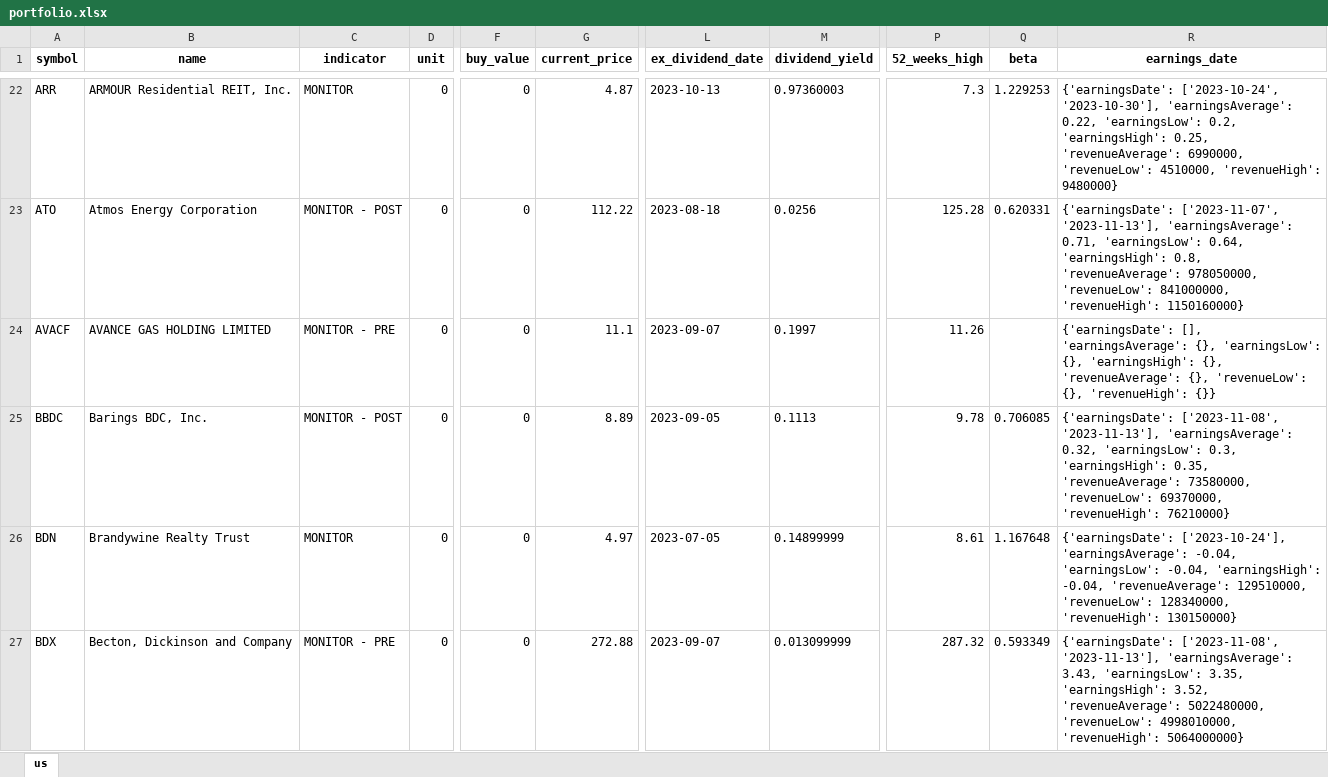
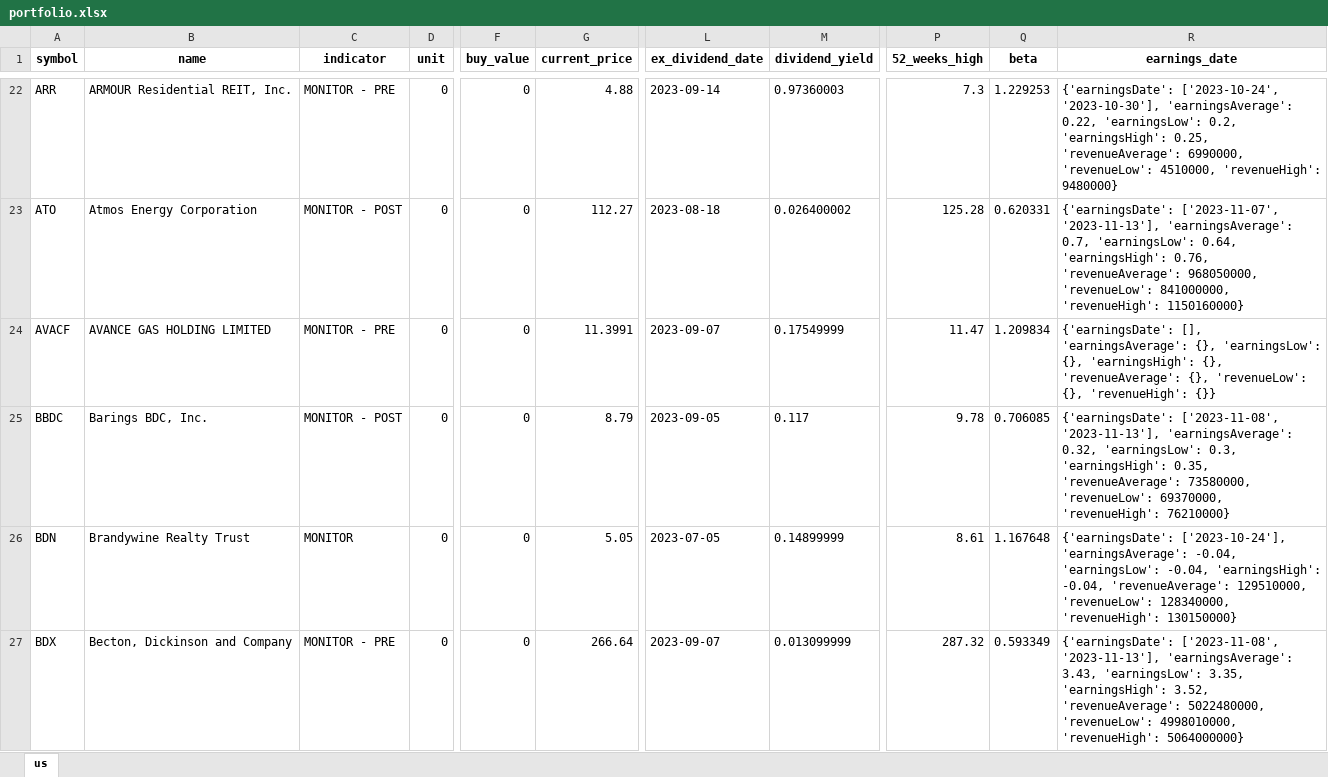
Before and after one commit to alpha2phi-platform/alphalib, an Excel workbook: data/portfolio.xlsx, sheet us, drawn as a sheet; only a part is shown, gaps mark what is left out; values as stored, in another font and other column widths than the file's, no borders; the diff covers the shown part only; the diff names each change by its address in the sheet, - before the commit and + after, or states it on an @@ line.

```diff
--- a/data/portfolio.xlsx (sheet us)
+++ b/data/portfolio.xlsx (sheet us)
-C22 (indicator): MONITOR
+C22 (indicator): MONITOR - PRE
-G22 (current_price): 4.87
+G22 (current_price): 4.88
-L22 (ex_dividend_date): 2023-10-13
+L22 (ex_dividend_date): 2023-09-14
-G23 (current_price): 112.22
+G23 (current_price): 112.27
-M23 (dividend_yield): 0.0256
+M23 (dividend_yield): 0.026400002
-R23 (earnings_date): …'2023-11-13'], 'earningsAverage': 0.71, 'earningsLow': 0.64, 'earningsHigh': 0.8, 'revenueAverage': 978050000, 'revenueLow': 841000000,…
+R23 (earnings_date): …'2023-11-13'], 'earningsAverage': 0.7, 'earningsLow': 0.64, 'earningsHigh': 0.76, 'revenueAverage': 968050000, 'revenueLow': 841000000,…
-G24 (current_price): 11.1
+G24 (current_price): 11.3991
-M24 (dividend_yield): 0.1997
+M24 (dividend_yield): 0.17549999
-P24 (52_weeks_high): 11.26
+P24 (52_weeks_high): 11.47
-Q24 (beta): (empty)
+Q24 (beta): 1.209834
-G25 (current_price): 8.89
+G25 (current_price): 8.79
-M25 (dividend_yield): 0.1113
+M25 (dividend_yield): 0.117
-G26 (current_price): 4.97
+G26 (current_price): 5.05
-G27 (current_price): 272.88
+G27 (current_price): 266.64
```
Also changed, not shown: 225 edited cells elsewhere in this sheet, 1 other file.
